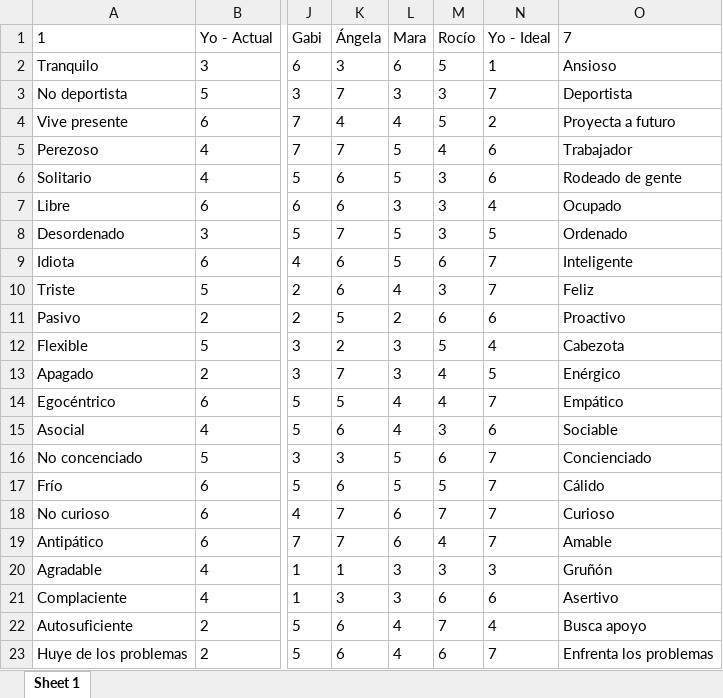
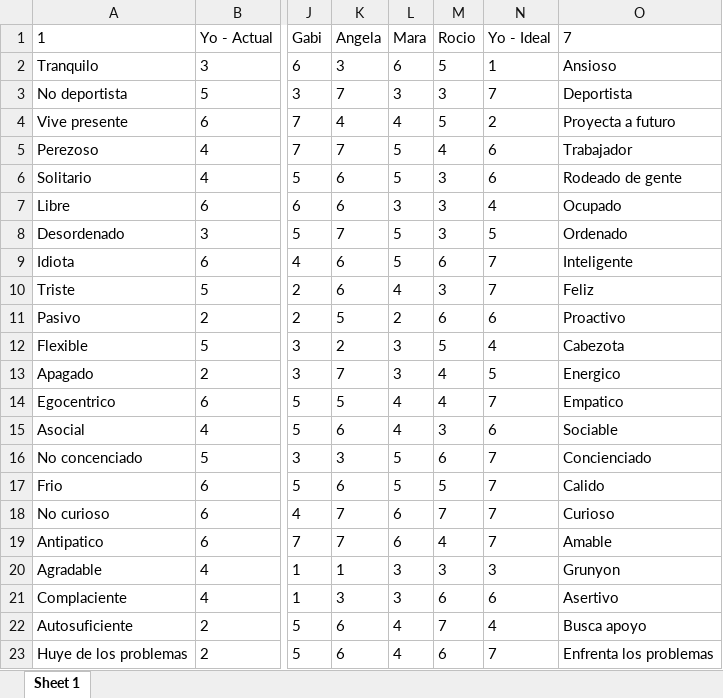
Before and after one commit to GICUNED/GridFCM.UI, an Excel workbook: ficheros/excel_rep.xlsx, sheet Sheet 1, drawn as a sheet; only a part is shown, gaps mark what is left out; values as stored, in another font and other column widths than the file's, no borders; the diff names each change by its address in the sheet, - before the commit and + after, or states it on an @@ line.

```diff
--- a/ficheros/excel_rep.xlsx (sheet Sheet 1)
+++ b/ficheros/excel_rep.xlsx (sheet Sheet 1)
-K1: Ángela
+K1: Angela
-M1: Rocío
+M1: Rocio
-O13 (7): Enérgico
+O13 (7): Energico
-A14 (1): Egocéntrico
+A14 (1): Egocentrico
-O14 (7): Empático
+O14 (7): Empatico
-A17 (1): Frío
+A17 (1): Frio
-O17 (7): Cálido
+O17 (7): Calido
-A19 (1): Antipático
+A19 (1): Antipatico
-O20 (7): Gruñón
+O20 (7): Grunyon
```
Also changed, not shown: ficheros/excel_wimp.xlsx, 11 other files.
